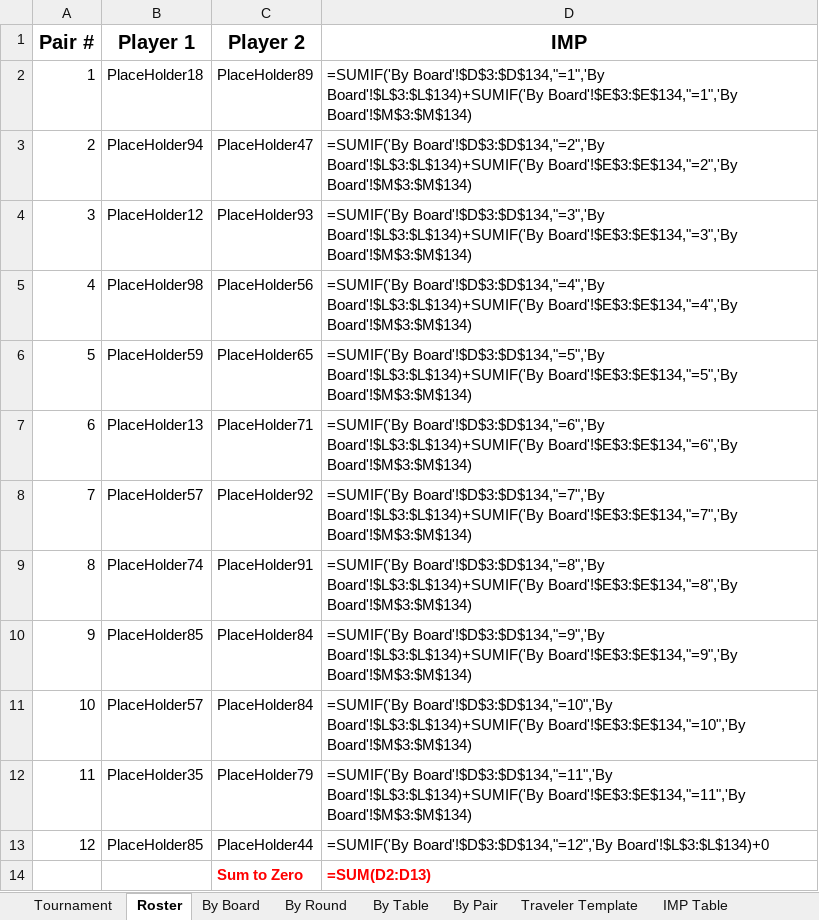
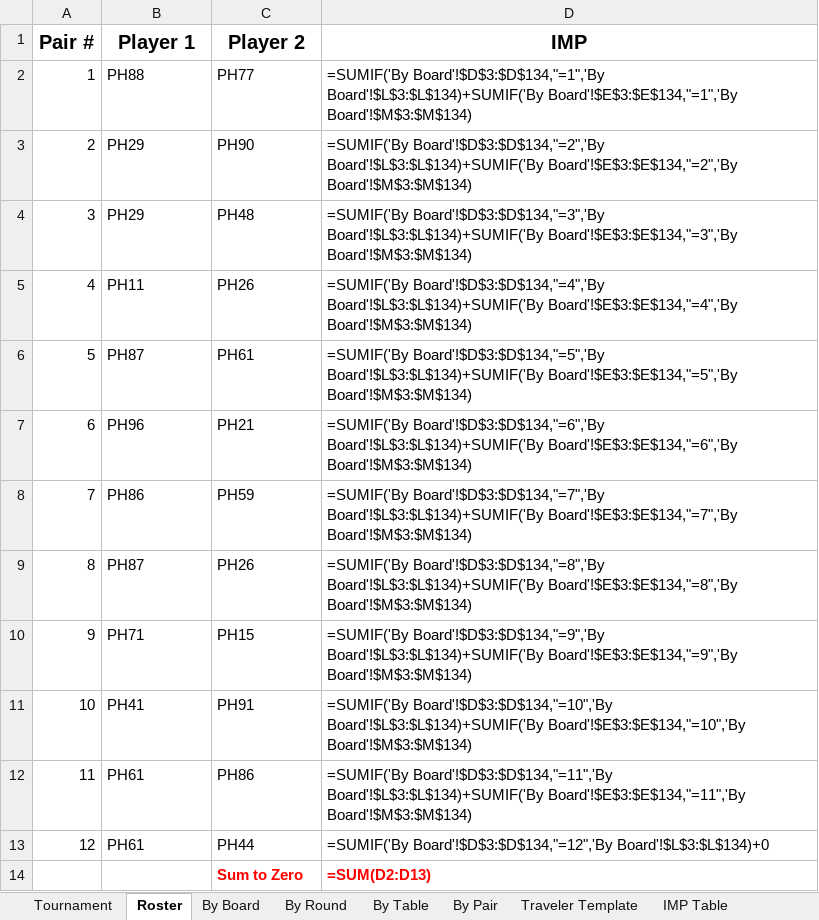
Before and after one commit to sywhub/howellcards, an Excel workbook: howell_12.xlsx, sheet Roster, drawn as a sheet; values as stored, in another font and other column widths than the file's, no borders; formulas without a stored value are shown as written; the diff names each change by its address in the sheet, - before the commit and + after, or states it on an @@ line.

```diff
--- a/howell_12.xlsx (sheet Roster)
+++ b/howell_12.xlsx (sheet Roster)
-B2 (Player 1): PlaceHolder18
+B2 (Player 1): PH88
-C2 (Player 2): PlaceHolder89
+C2 (Player 2): PH77
-B3 (Player 1): PlaceHolder94
+B3 (Player 1): PH29
-C3 (Player 2): PlaceHolder47
+C3 (Player 2): PH90
-B4 (Player 1): PlaceHolder12
+B4 (Player 1): PH29
-C4 (Player 2): PlaceHolder93
+C4 (Player 2): PH48
-B5 (Player 1): PlaceHolder98
+B5 (Player 1): PH11
-C5 (Player 2): PlaceHolder56
+C5 (Player 2): PH26
-B6 (Player 1): PlaceHolder59
+B6 (Player 1): PH87
-C6 (Player 2): PlaceHolder65
+C6 (Player 2): PH61
-B7 (Player 1): PlaceHolder13
+B7 (Player 1): PH96
-C7 (Player 2): PlaceHolder71
+C7 (Player 2): PH21
-B8 (Player 1): PlaceHolder57
+B8 (Player 1): PH86
-C8 (Player 2): PlaceHolder92
+C8 (Player 2): PH59
-B9 (Player 1): PlaceHolder74
+B9 (Player 1): PH87
-C9 (Player 2): PlaceHolder91
+C9 (Player 2): PH26
-B10 (Player 1): PlaceHolder85
+B10 (Player 1): PH71
-C10 (Player 2): PlaceHolder84
+C10 (Player 2): PH15
-B11 (Player 1): PlaceHolder57
+B11 (Player 1): PH41
-C11 (Player 2): PlaceHolder84
+C11 (Player 2): PH91
-B12 (Player 1): PlaceHolder35
+B12 (Player 1): PH61
-C12 (Player 2): PlaceHolder79
+C12 (Player 2): PH86
-B13 (Player 1): PlaceHolder85
+B13 (Player 1): PH61
-C13 (Player 2): PlaceHolder44
+C13 (Player 2): PH44
```
Also changed, not shown: sheet Tournament, howell_10.xlsx, howell_13.xlsx, 19 other files.
